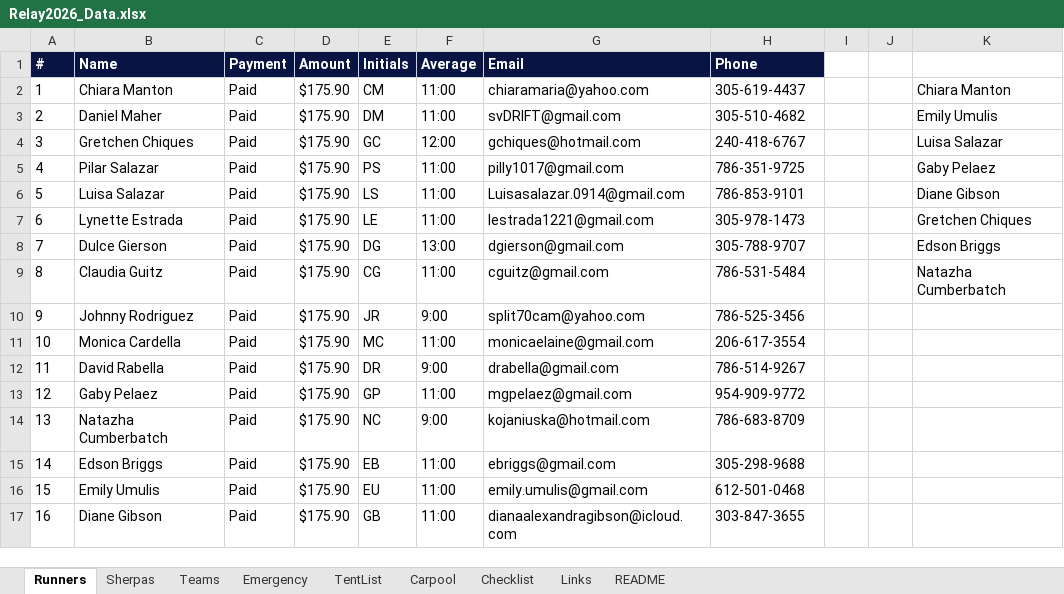
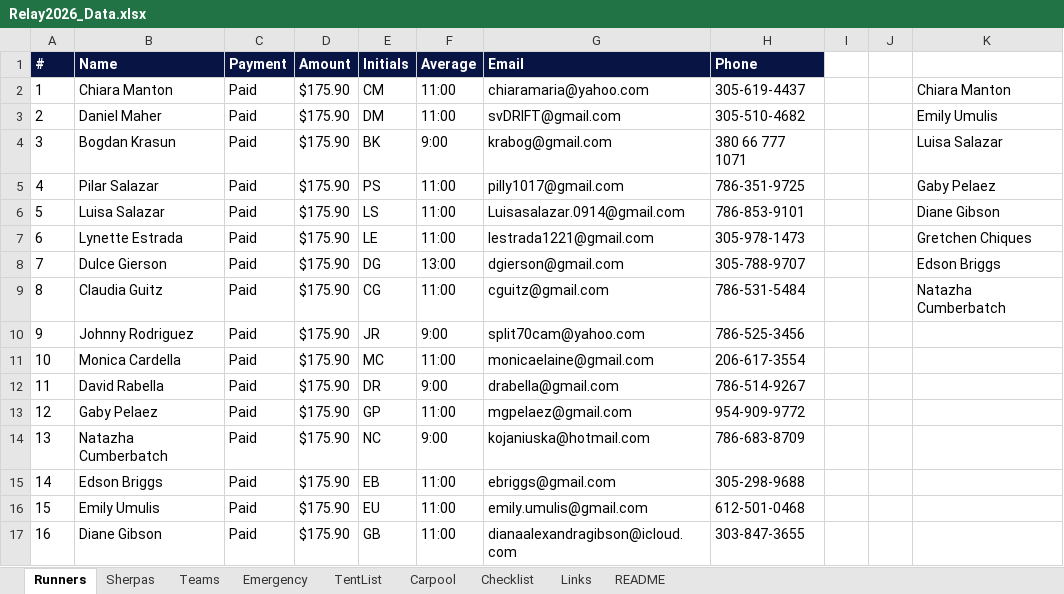
Before and after one commit to ChiaraMaria6/Relay2026, an Excel workbook: Relay2026_Data.xlsx, sheet Runners, drawn as a sheet; values as stored, in another font and other column widths than the file's, no borders; conditional formats not drawn; the diff names each change by its address in the sheet, - before the commit and + after, or states it on an @@ line.

```diff
--- a/Relay2026_Data.xlsx (sheet Runners)
+++ b/Relay2026_Data.xlsx (sheet Runners)
-B4: Gretchen Chiques
+B4: Bogdan Krasun
-E4: GC
+E4: BK
-F4: 12:00
+F4: 9:00
-G4: gchiques@hotmail.com
+G4: krabog@gmail.com
-H4: 240-418-6767
+H4: 380 66 777 1071
```
Also changed, not shown: sheet TentList, sheet Teams, sheet Checklist, sheet Emergency, sheet Carpool.
